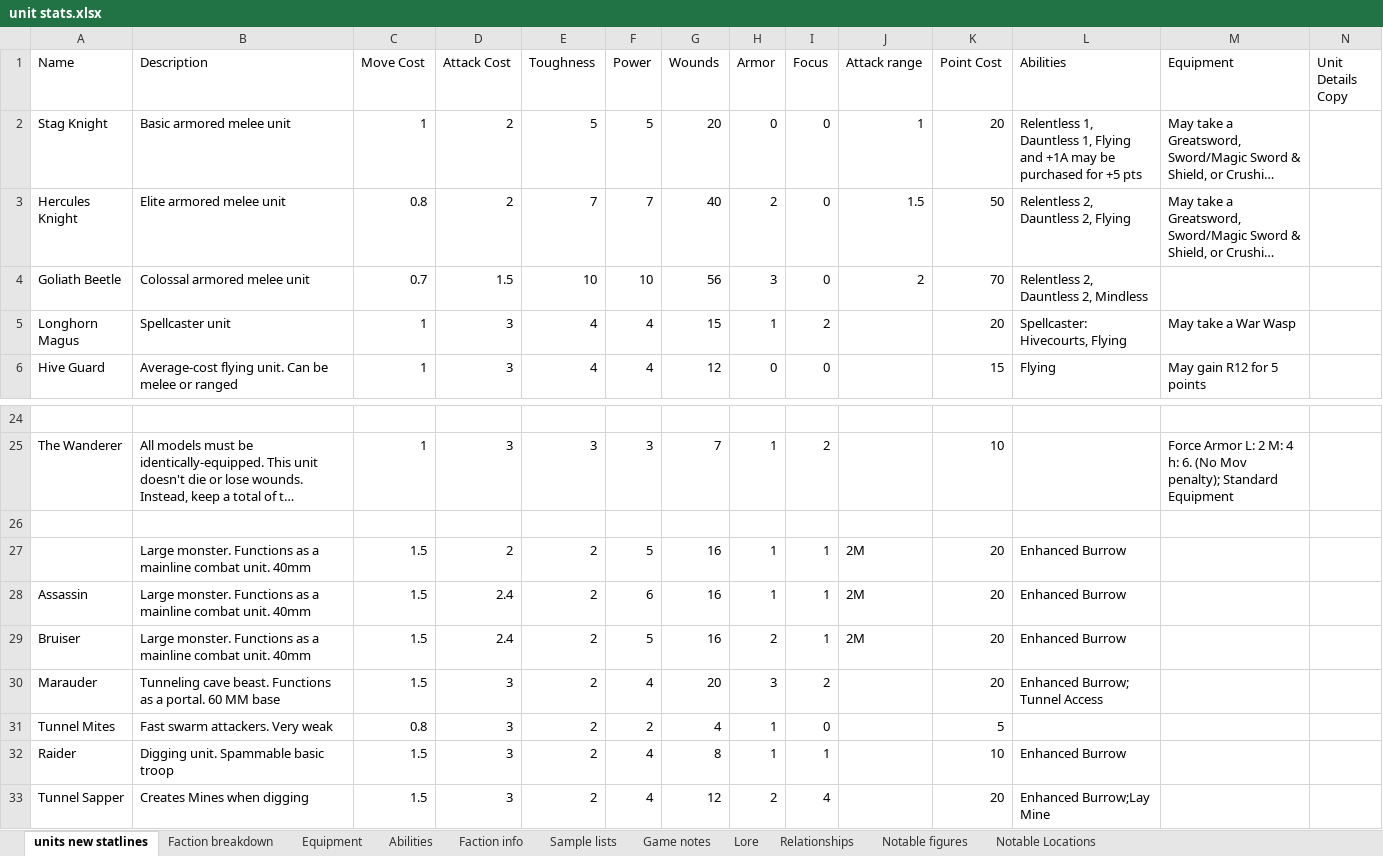
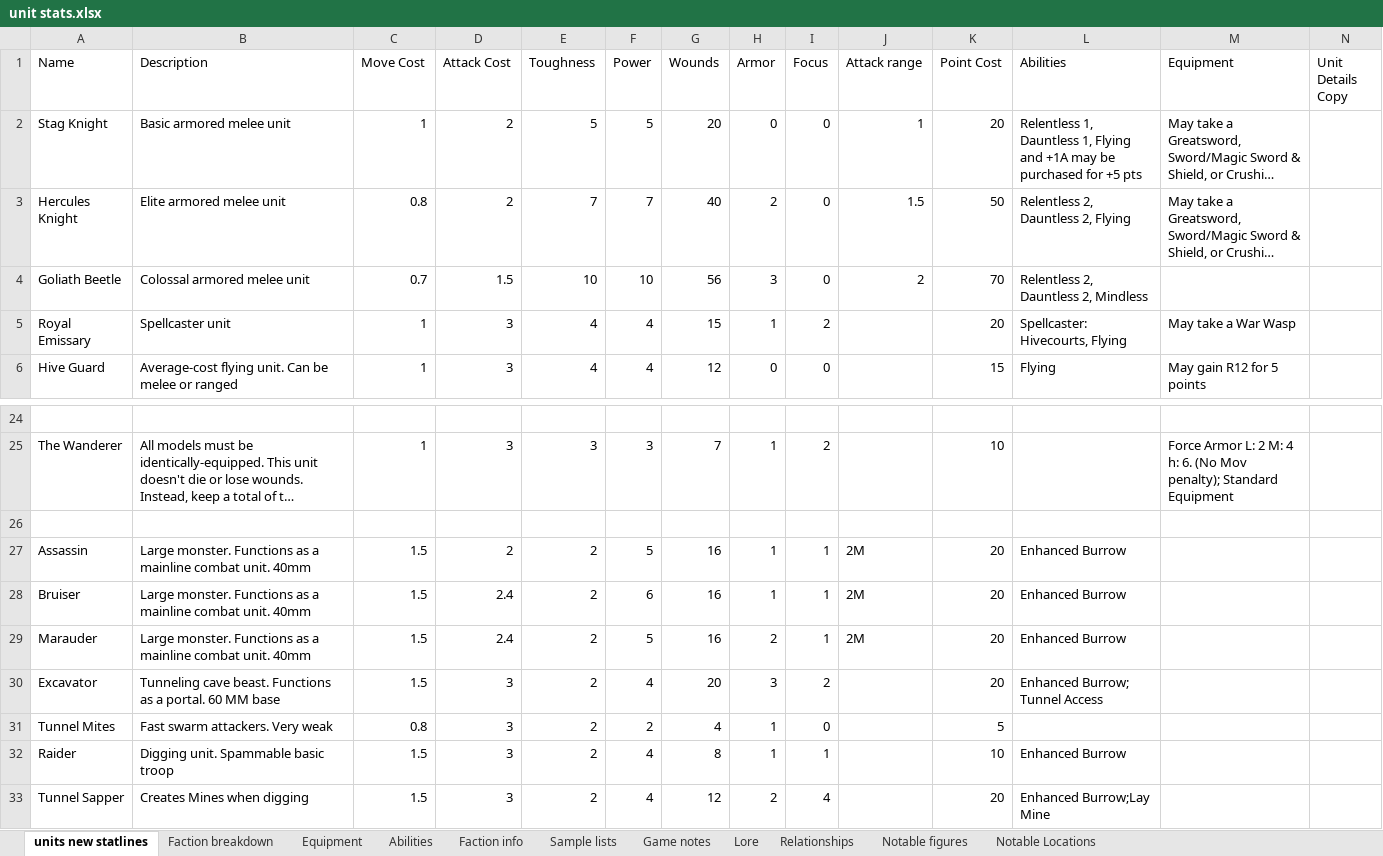
Before and after one commit to NickDMansfield/wargame-tables, an Excel workbook: unit stats.xlsx, sheet units new statlines, drawn as a sheet; only a part is shown, gaps mark what is left out; long unchanged cells end in …; values as stored, in another font and other column widths than the file's, no borders; removed rows and columns are numbered as before the commit, all else as after; the diff names each change by its address in the sheet, - before the commit and + after, or states it on an @@ line.

```diff
--- a/unit stats.xlsx (sheet units new statlines)
+++ b/unit stats.xlsx (sheet units new statlines)
-A5 (Name): Longhorn Magus
+A5 (Name): Royal Emissary
-row 27:  | Large monster. Functions as a mainline combat unit. 40mm | 1.5 | 2 | 2 | 5 | 16 | 1 | 1 | 2M | 20 | Enhanced Burrow
-D27 (Attack Cost): 2.4
+D27 (Attack Cost): 2
-F27 (Power): 6
+F27 (Power): 5
-F28 (Power): 5
+F28 (Power): 6
-H28 (Armor): 2
+H28 (Armor): 1
+row 29: Marauder | Large monster. Functions as a mainline combat unit. 40mm | 1.5 | 2.4 | 2 | 5 | 16 | 2 | 1 | 2M | 20 | Enhanced Burrow
-A30 (Name): Marauder
+A30 (Name): Excavator
```
Also changed, not shown: sheet Faction breakdown, charts or pictures, 2 other files.
